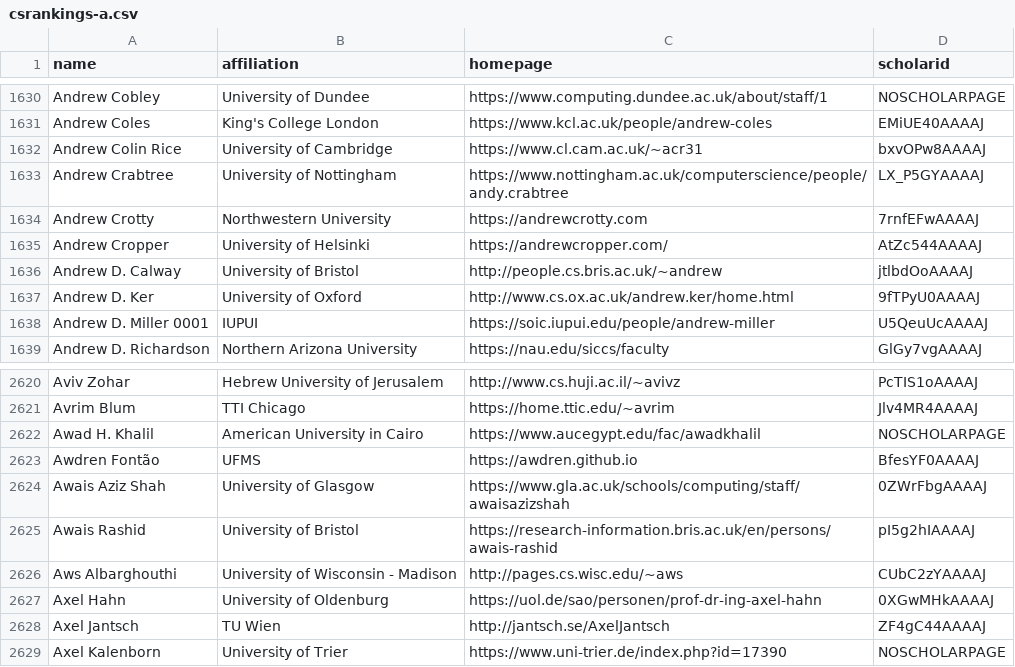
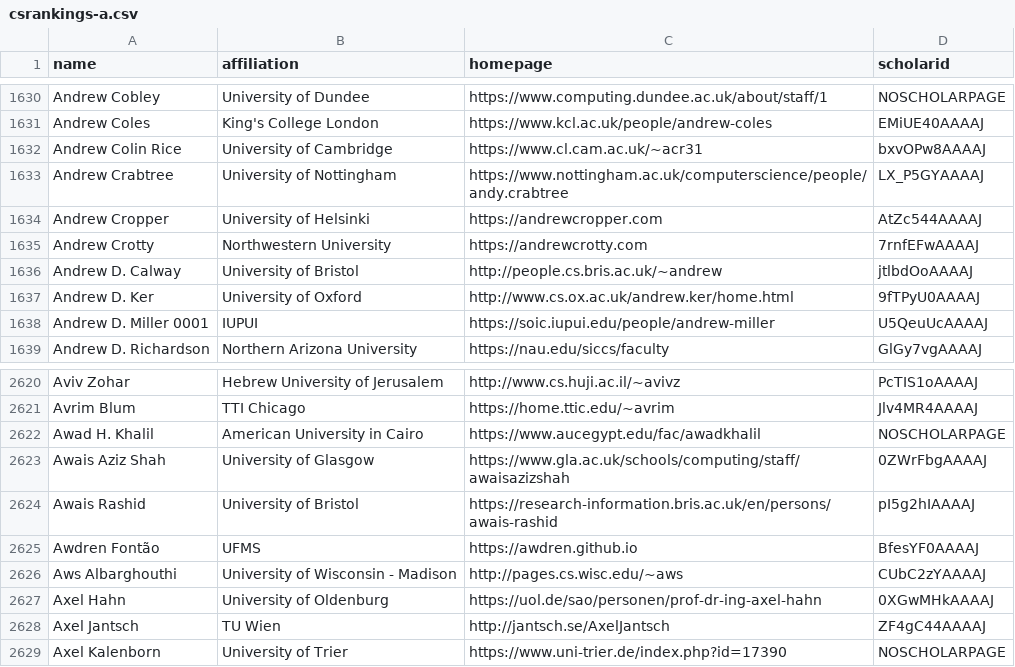
Before and after one commit to LiuFang816/CSrankings, a CSV file: csrankings-a.csv, drawn as a sheet; only a part is shown, gaps mark what is left out.

```diff
--- a/csrankings-a.csv
+++ b/csrankings-a.csv
@@ -1633,4 +1633,4 @@ Andrew Colin Rice,University of Cambridge,https://www.cl.cam.ac.uk/~acr31,bxvOPw
 Andrew Crabtree,University of Nottingham,https://www.nottingham.ac.uk/computerscience/people/andy.crabtree,LX_P5GYAAAAJ
+Andrew Cropper,University of Helsinki,https://andrewcropper.com,AtZc544AAAAJ
 Andrew Crotty,Northwestern University,https://andrewcrotty.com,7rnfEFwAAAAJ
-Andrew Cropper,University of Helsinki,https://andrewcropper.com/,AtZc544AAAAJ
 Andrew D. Calway,University of Bristol,http://people.cs.bris.ac.uk/~andrew,jtlbdOoAAAAJ
@@ -2622,5 +2622,5 @@ Avrim Blum,TTI Chicago,https://home.ttic.edu/~avrim,Jlv4MR4AAAAJ
 Awad H. Khalil,American University in Cairo,https://www.aucegypt.edu/fac/awadkhalil,NOSCHOLARPAGE
-Awdren Fontão,UFMS,https://awdren.github.io,BfesYF0AAAAJ
 Awais Aziz Shah,University of Glasgow,https://www.gla.ac.uk/schools/computing/staff/awaisazizshah,0ZWrFbgAAAAJ
 Awais Rashid,University of Bristol,https://research-information.bris.ac.uk/en/persons/awais-rashid,pI5g2hIAAAAJ
+Awdren Fontão,UFMS,https://awdren.github.io,BfesYF0AAAAJ
 Aws Albarghouthi,University of Wisconsin - Madison,http://pages.cs.wisc.edu/~aws,CUbC2zYAAAAJ
```
Also changed, not shown: csrankings-b.csv, csrankings-j.csv, 7 other files.
